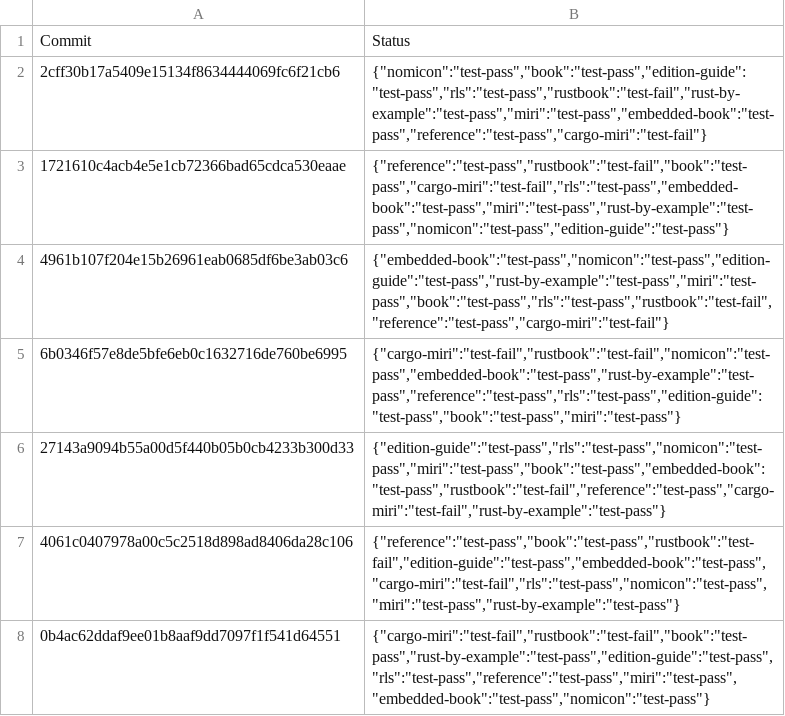
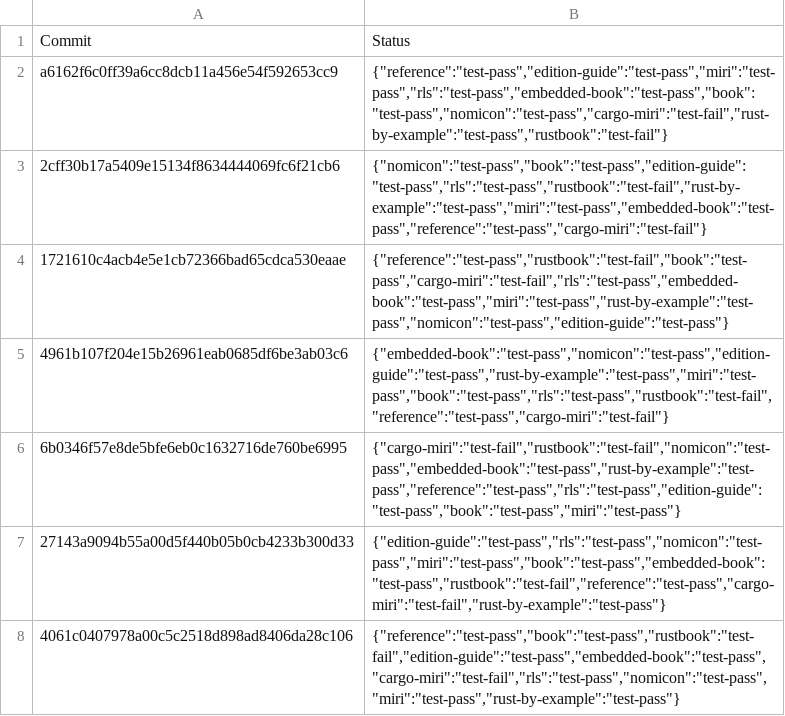
Before and after one commit to rust-lang-nursery/rust-toolstate, a TSV file: history/linux.tsv, drawn as a sheet; only a part is shown; the shorter side is filled out with more unchanged rows.

Commit message:
(linux CI update)

```diff
--- a/history/linux.tsv
+++ b/history/linux.tsv
@@ -1,2 +1,3 @@
 Commit	Status
+a6162f6c0ff39a6cc8dcb11a456e54f592653cc9	{"reference":"test-pass","edition-guide":"test-pass","miri":"test-pass","rls":"test-pass","embedded-book":"test-pass","book":"test-pass","nomicon":"test-pass","cargo-miri":"test-fail","rust-by-example":"test-pass","rustbook":"test-fail"}
 2cff30b17a5409e15134f8634444069fc6f21cb6	{"nomicon":"test-pass","book":"test-pass","edition-guide":"test-pass","rls":"test-pass","rustbook":"test-fail","rust-by-example":"test-pass","miri":"test-pass","embedded-book":"test-pass","reference":"test-pass","cargo-miri":"test-fail"}
```
